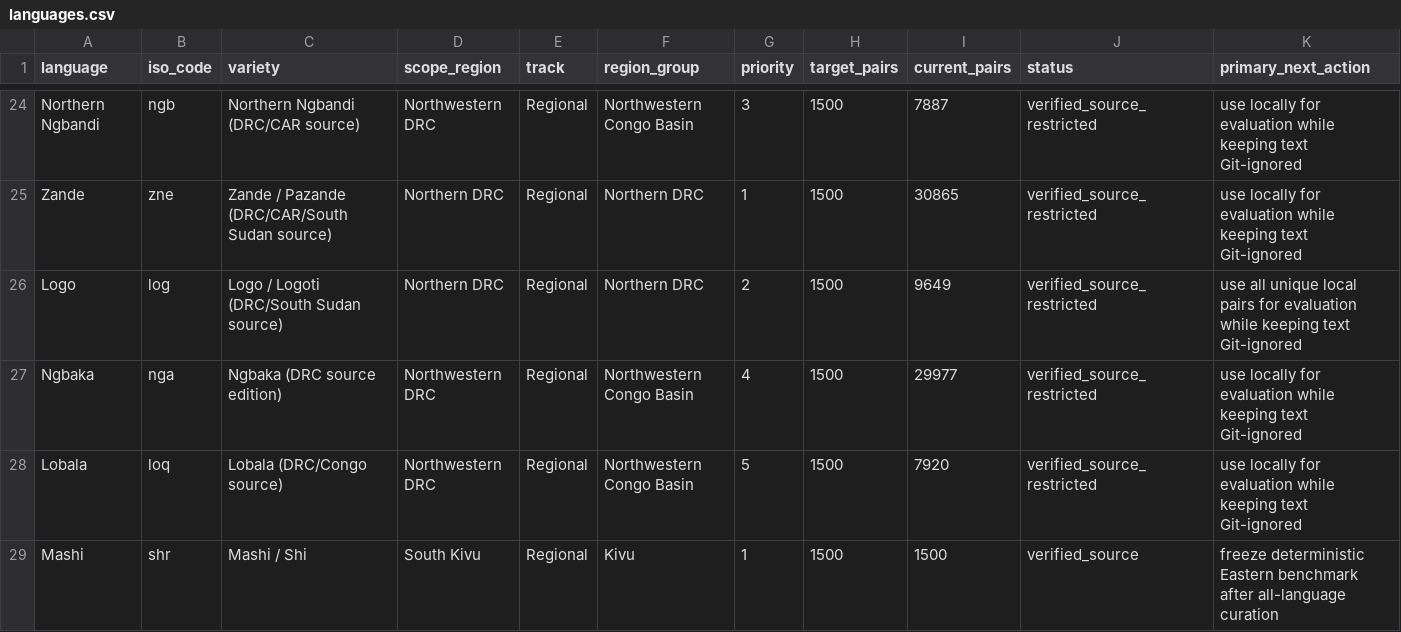
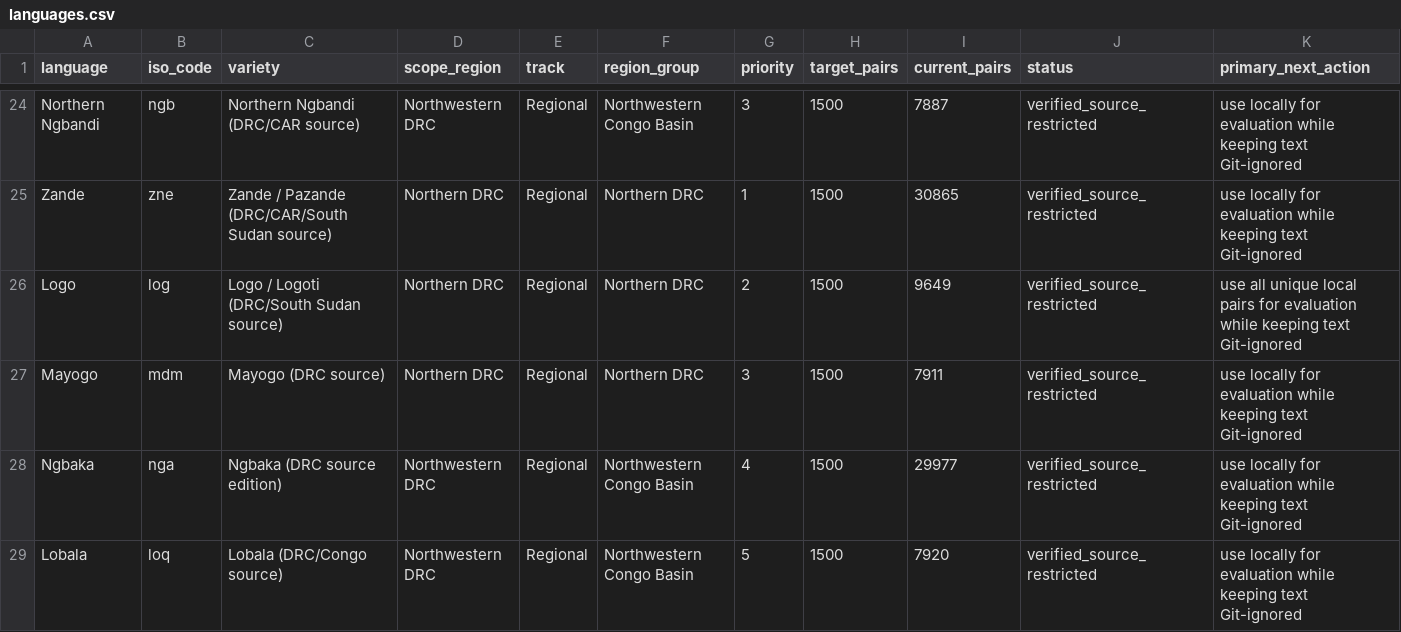
Before and after one commit to Ashuza11/CongoLangBench, a CSV file: registry/languages.csv, drawn as a sheet; only a part is shown, gaps mark what is left out; the shorter side is filled out with more unchanged rows; the diff names each change by its address in the sheet, - before the commit and + after, or states it on an @@ line.

```diff
--- a/registry/languages.csv
+++ b/registry/languages.csv
+row 27: Mayogo | mdm | Mayogo (DRC source) | Northern DRC | Regional | Northern DRC | 3 | 1500 | 7911 | verified_source_restricted | use locally for evaluation while keeping text Git-ignored
```
Also changed, not shown: registry/regional_candidates.csv, 4 other files.
